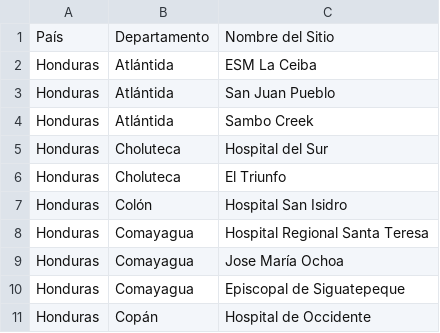
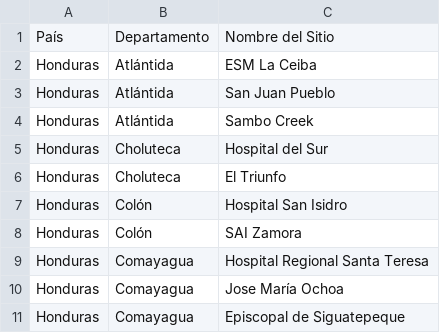
Before and after one commit to cvalle2024/qr-generator, a CSV file: centros_salud_ersi.csv, drawn as a sheet; only a part is shown; the shorter side is filled out with more unchanged rows; the diff names each change by its address in the sheet, - before the commit and + after, or states it on an @@ line.

Commit message:
Update centros_salud_ersi.csv

```diff
--- a/centros_salud_ersi.csv
+++ b/centros_salud_ersi.csv
+row 8: Honduras | Colón | SAI Zamora
```
